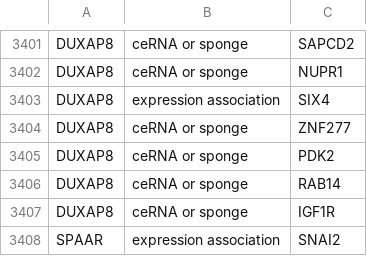
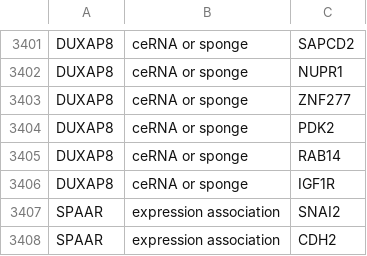
Before and after one commit to chcomet/nbfnet-gr, a CSV file: data/silver/relations_subgraph.csv, drawn as a sheet; only a part is shown, gaps mark what is left out; the shorter side is filled out with more unchanged rows.

Commit message:
data preparation - fix lnctard error DUXAP8

```diff
--- a/data/silver/relations_subgraph.csv
+++ b/data/silver/relations_subgraph.csv
@@ -3402,3 +3402,2 @@ DUXAP8	ceRNA or sponge	SAPCD2
 DUXAP8	ceRNA or sponge	NUPR1
-DUXAP8	expression association	SIX4
 DUXAP8	ceRNA or sponge	ZNF277
```
Also changed, not shown: data/silver/genes_matched.csv, 5 other files.
